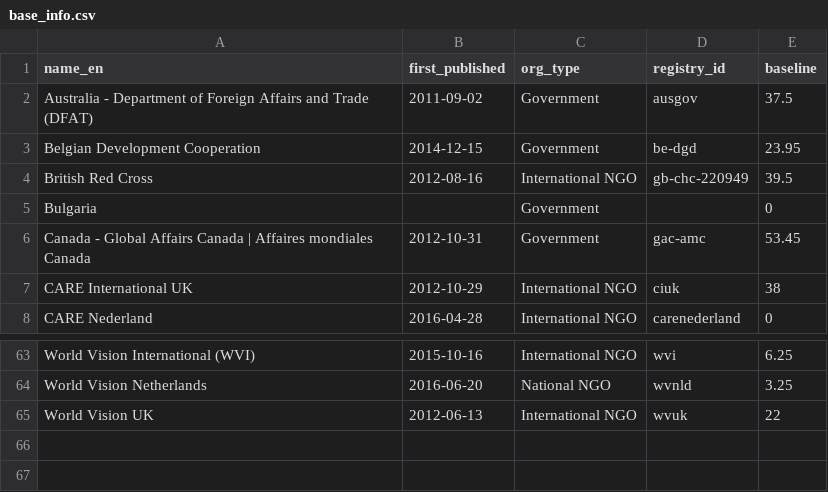
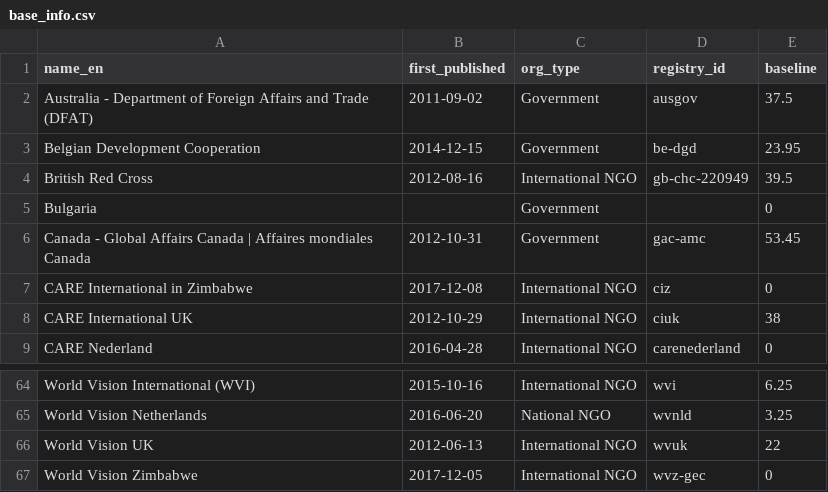
Before and after one commit to devinit/grand-bargain-monitoring, a CSV file: data/static/base_info.csv, drawn as a sheet; only a part is shown, gaps mark what is left out; the diff names each change by its address in the sheet, - before the commit and + after, or states it on an @@ line.

Commit message:
Adding Care and World Vision Zimbabwe

```diff
--- a/data/static/base_info.csv
+++ b/data/static/base_info.csv
+row 7: CARE International in Zimbabwe | 2017-12-08 | International NGO | ciz | 0
+row 67: World Vision Zimbabwe | 2017-12-05 | International NGO | wvz-gec | 0
```
